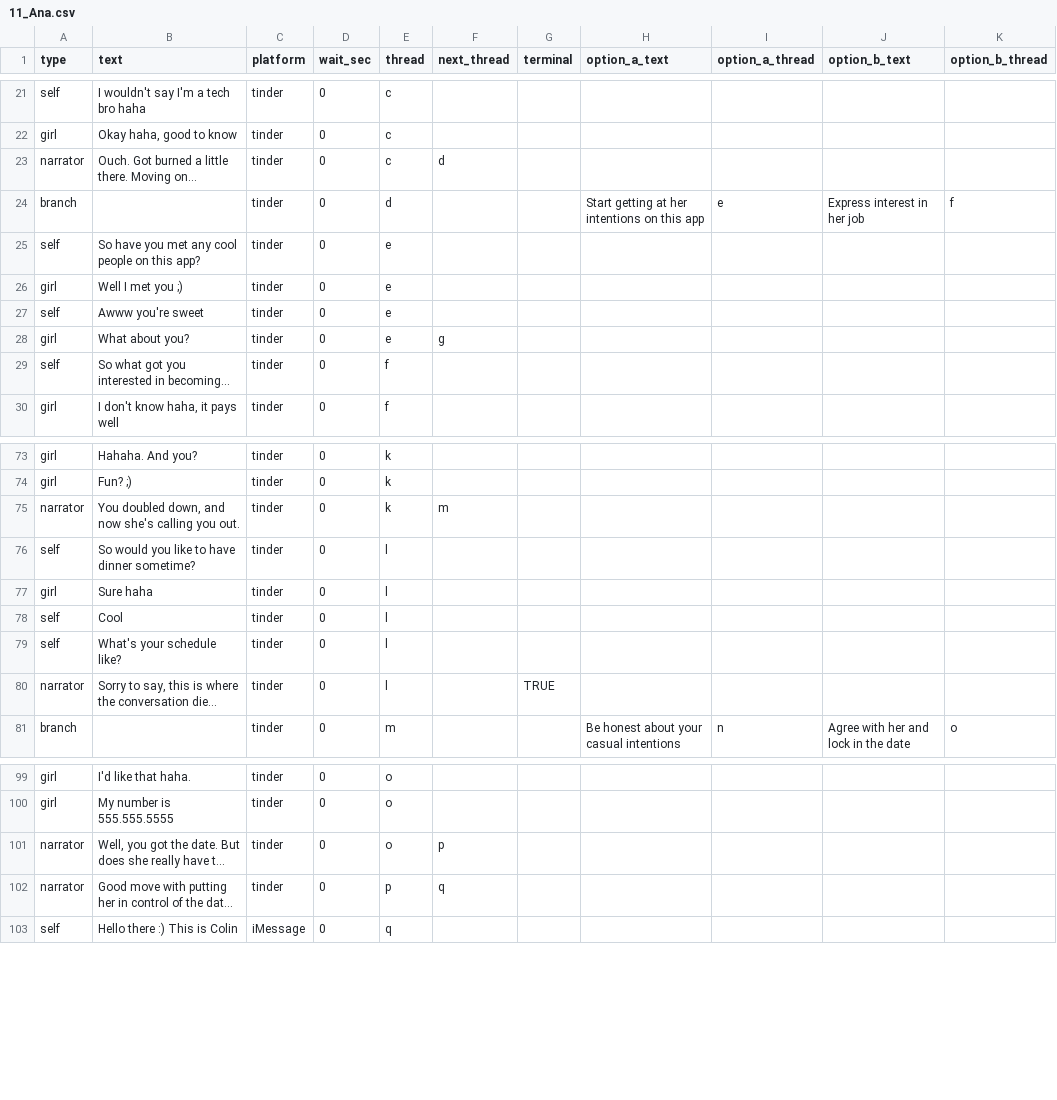
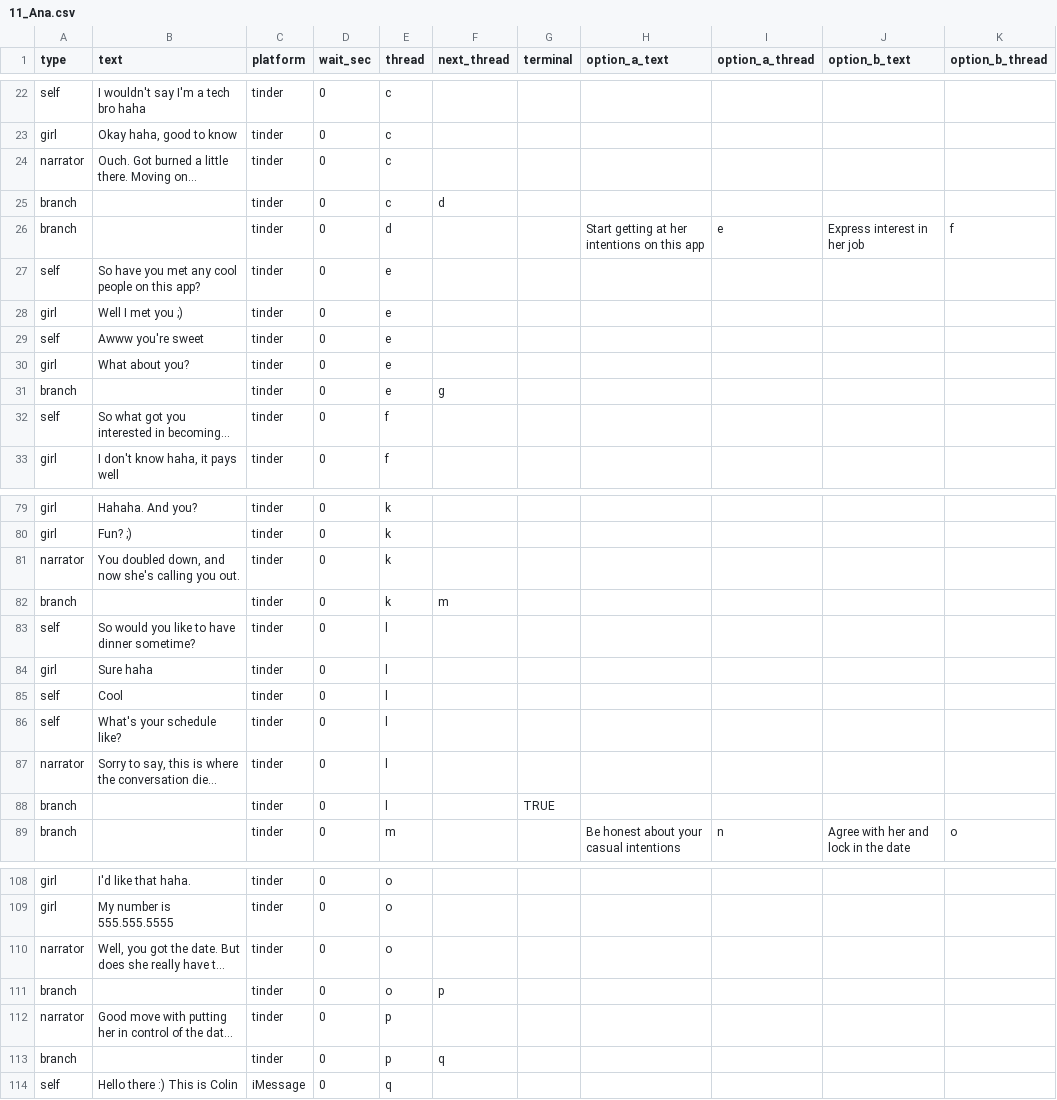
Before and after one commit to guymorita/tiat, a CSV file: scripts/convos/rawCsv/11_Ana.csv, drawn as a sheet; only a part is shown, gaps mark what is left out; long unchanged cells end in …; addresses are those after the commit; the diff covers the shown part only; the diff names each change by its address in the sheet, - before the commit and + after, or states it on an @@ line.

```diff
--- a/scripts/convos/rawCsv/11_Ana.csv
+++ b/scripts/convos/rawCsv/11_Ana.csv
-F24 (next_thread): d
+F24 (next_thread): (empty)
+row 25: branch |  | tinder | 0 | c | d
-F30 (next_thread): g
+F30 (next_thread): (empty)
+row 31: branch |  | tinder | 0 | e | g
-F81 (next_thread): m
+F81 (next_thread): (empty)
+row 82: branch |  | tinder | 0 | k | m
-G87 (terminal): TRUE
+G87 (terminal): (empty)
+row 88: branch |  | tinder | 0 | l |  | TRUE
-F110 (next_thread): p
+F110 (next_thread): (empty)
+row 111: branch |  | tinder | 0 | o | p
-F112 (next_thread): q
+F112 (next_thread): (empty)
+row 113: branch |  | tinder | 0 | p | q
```
Also changed, not shown: 6 added rows and 5 edited cells elsewhere in this file, 3 other files.
